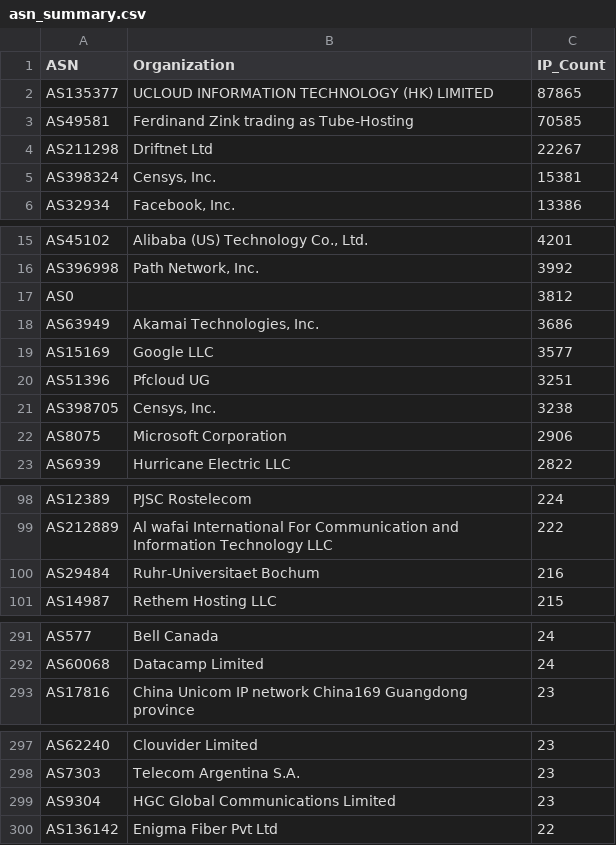
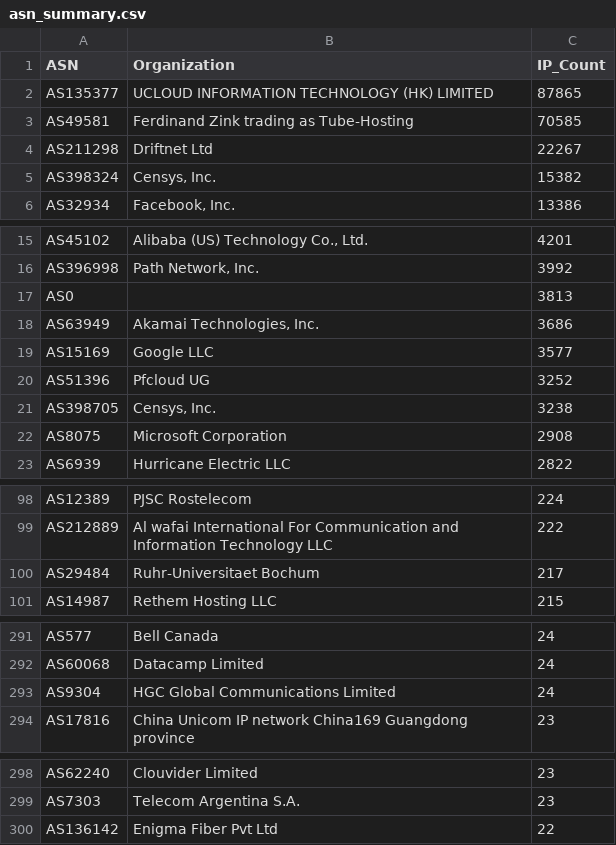
Before and after one commit to BlacKSnowDot0/packetsdatabase-db, a CSV file: asn_summary.csv, drawn as a sheet; only a part is shown, gaps mark what is left out.

```diff
--- a/asn_summary.csv
+++ b/asn_summary.csv
@@ -4,3 +4,3 @@ ASN,Organization,IP_Count
 "AS211298","Driftnet Ltd",22267
-"AS398324","Censys, Inc.",15381
+"AS398324","Censys, Inc.",15382
 "AS32934","Facebook, Inc.",13386
@@ -16,8 +16,8 @@ ASN,Organization,IP_Count
 "AS396998","Path Network, Inc.",3992
-"AS0","",3812
+"AS0","",3813
 "AS63949","Akamai Technologies, Inc.",3686
 "AS15169","Google LLC",3577
-"AS51396","Pfcloud UG",3251
+"AS51396","Pfcloud UG",3252
 "AS398705","Censys, Inc.",3238
-"AS8075","Microsoft Corporation",2906
+"AS8075","Microsoft Corporation",2908
 "AS6939","Hurricane Electric LLC",2822
@@ -99,3 +99,3 @@ ASN,Organization,IP_Count
 "AS212889","Al wafai International For Communication and Information Technology LLC",222
-"AS29484","Ruhr-Universitaet Bochum",216
+"AS29484","Ruhr-Universitaet Bochum",217
 "AS14987","Rethem Hosting LLC",215
@@ -292,2 +292,3 @@ ASN,Organization,IP_Count
 "AS60068","Datacamp Limited",24
+"AS9304","HGC Global Communications Limited",24
 "AS17816","China Unicom IP network China169 Guangdong province",23
@@ -298,3 +299,2 @@ ASN,Organization,IP_Count
 "AS7303","Telecom Argentina S.A.",23
-"AS9304","HGC Global Communications Limited",23
 "AS136142","Enigma Fiber Pvt Ltd",22
```
Also changed, not shown: 5 other files.
